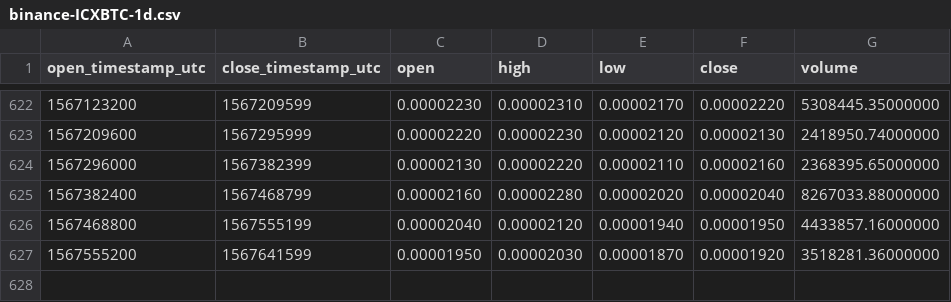
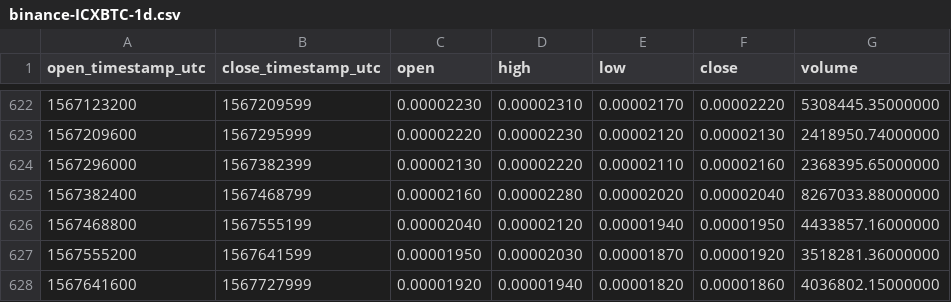
Before and after one commit to cryptobigbro/binance-ICXBTC, a CSV file: binance-ICXBTC-1d.csv, drawn as a sheet; only a part is shown, gaps mark what is left out.

Commit message:
Update OHLCV data.

```diff
--- a/binance-ICXBTC-1d.csv
+++ b/binance-ICXBTC-1d.csv
@@ -627 +627,2 @@ open_timestamp_utc,close_timestamp_utc,open,high,low,close,volume
 1567555200,1567641599,0.00001950,0.00002030,0.00001870,0.00001920,3518281.36000000
+1567641600,1567727999,0.00001920,0.00001940,0.00001820,0.00001860,4036802.15000000
```
Also changed, not shown: 1 other file.
